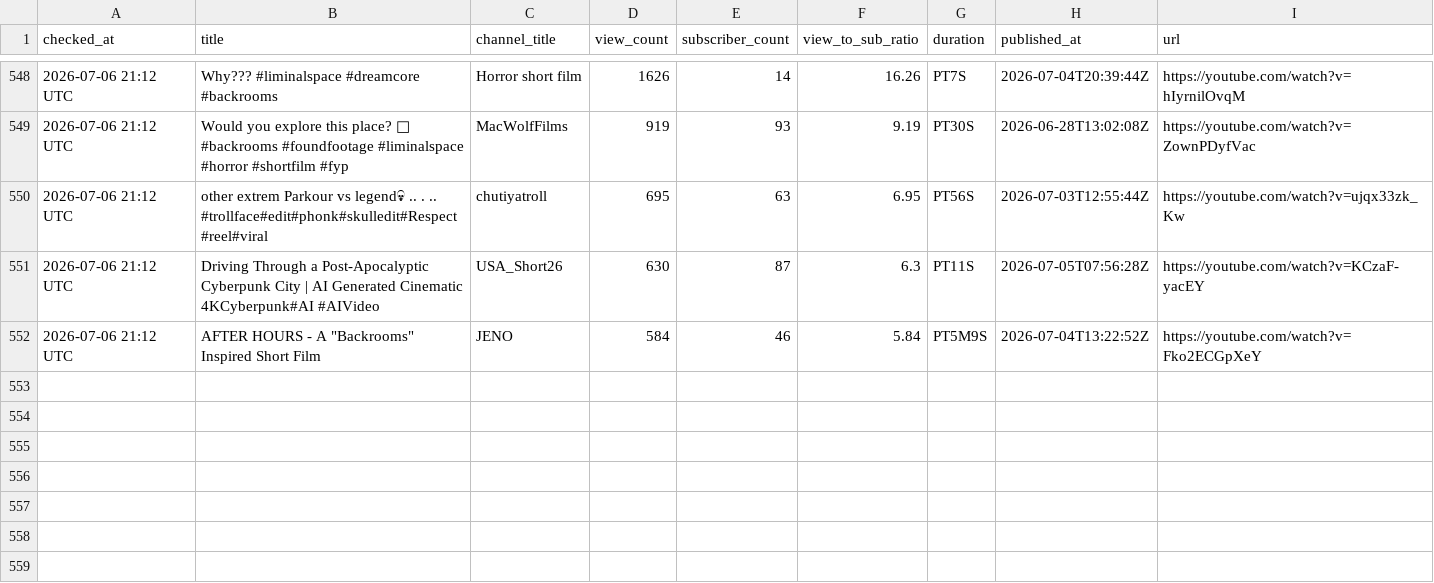
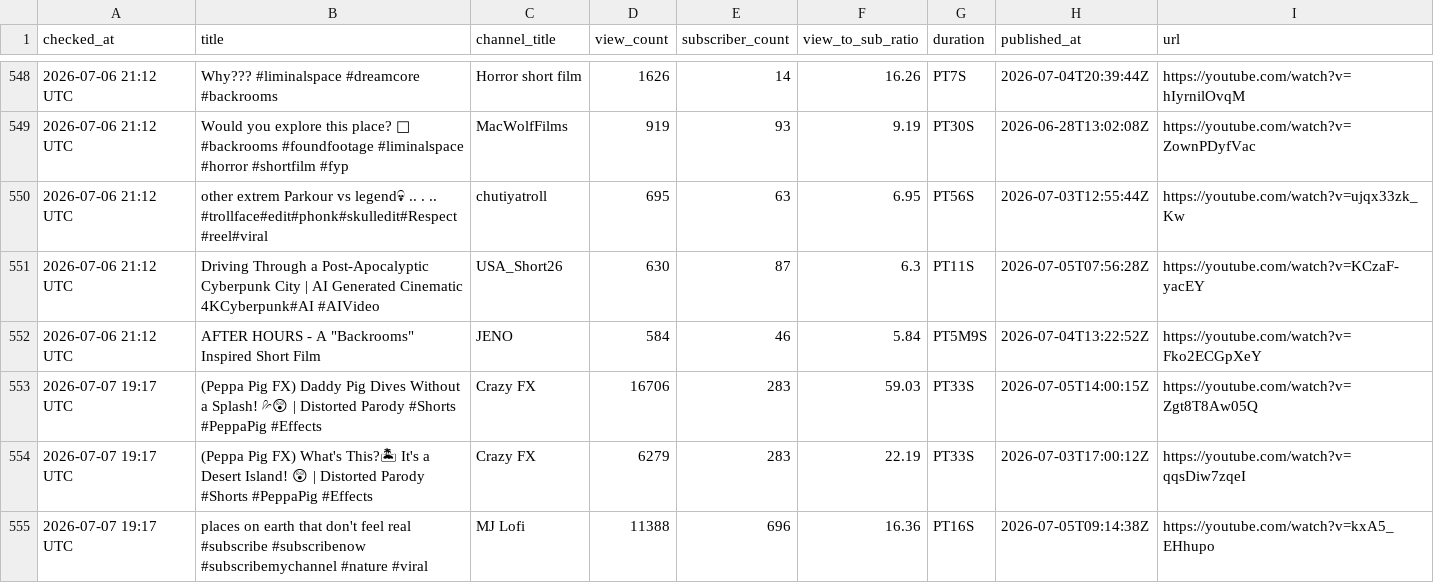
Before and after one commit to raccoon11010/viral-tracker, a CSV file: results.csv, drawn as a sheet; only a part is shown, gaps mark what is left out; the diff names each change by its address in the sheet, - before the commit and + after, or states it on an @@ line.

Commit message:
update results Tue Jul  7 19:17:16 UTC 2026

```diff
--- a/results.csv
+++ b/results.csv
+row 553: 2026-07-07 19:17 UTC | (Peppa Pig FX) Daddy Pig Dives Without a Splash! 💦😲 | Distorted Parody #Shorts #PeppaPig #Effects | Crazy FX | 16706 | 283 | 59.03 | PT33S | 2026-07-05T14:00:15Z | https://youtube.com/watch?v=Zgt8T8Aw05Q
+row 554: 2026-07-07 19:17 UTC | (Peppa Pig FX) What's This?🏝 It's a Desert Island! 😲 | Distorted Parody #Shorts #PeppaPig #Effects | Crazy FX | 6279 | 283 | 22.19 | PT33S | 2026-07-03T17:00:12Z | https://youtube.com/watch?v=qqsDiw7zqeI
+row 555: 2026-07-07 19:17 UTC | places on earth that don't feel real #subscribe #subscribenow #subscribemychannel #nature #viral | MJ Lofi | 11388 | 696 | 16.36 | PT16S | 2026-07-05T09:14:38Z | https://youtube.com/watch?v=kxA5_EHhupo
```
